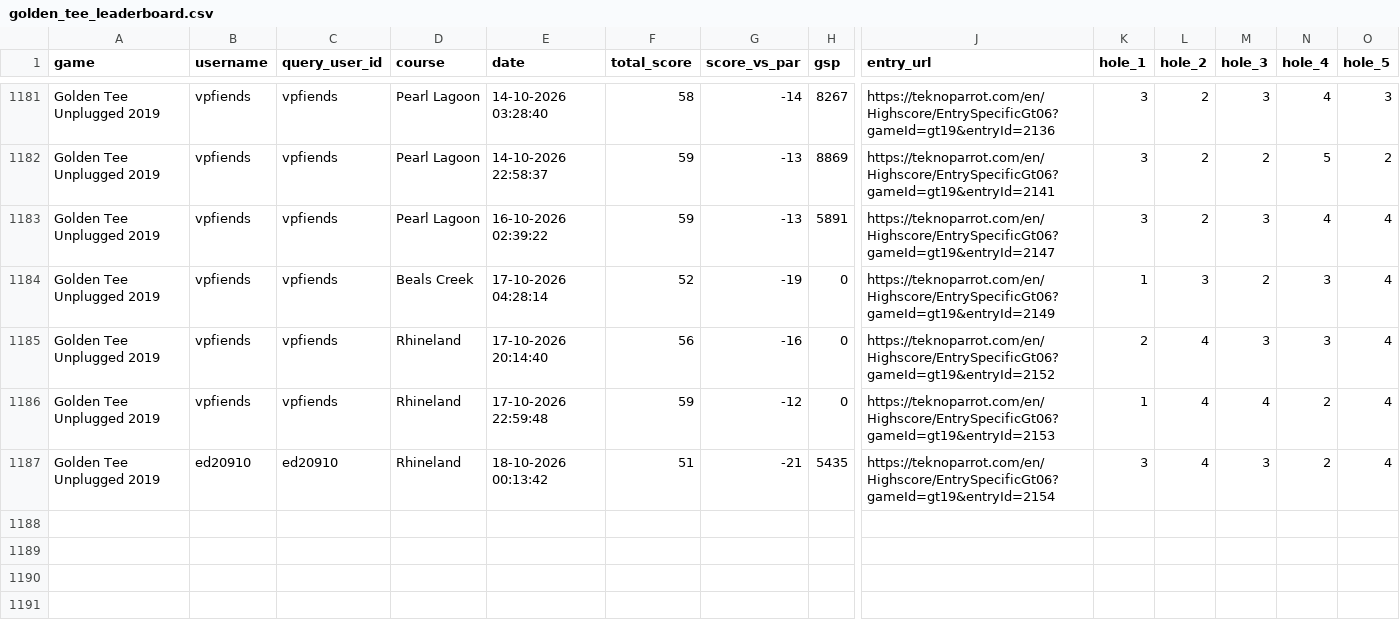
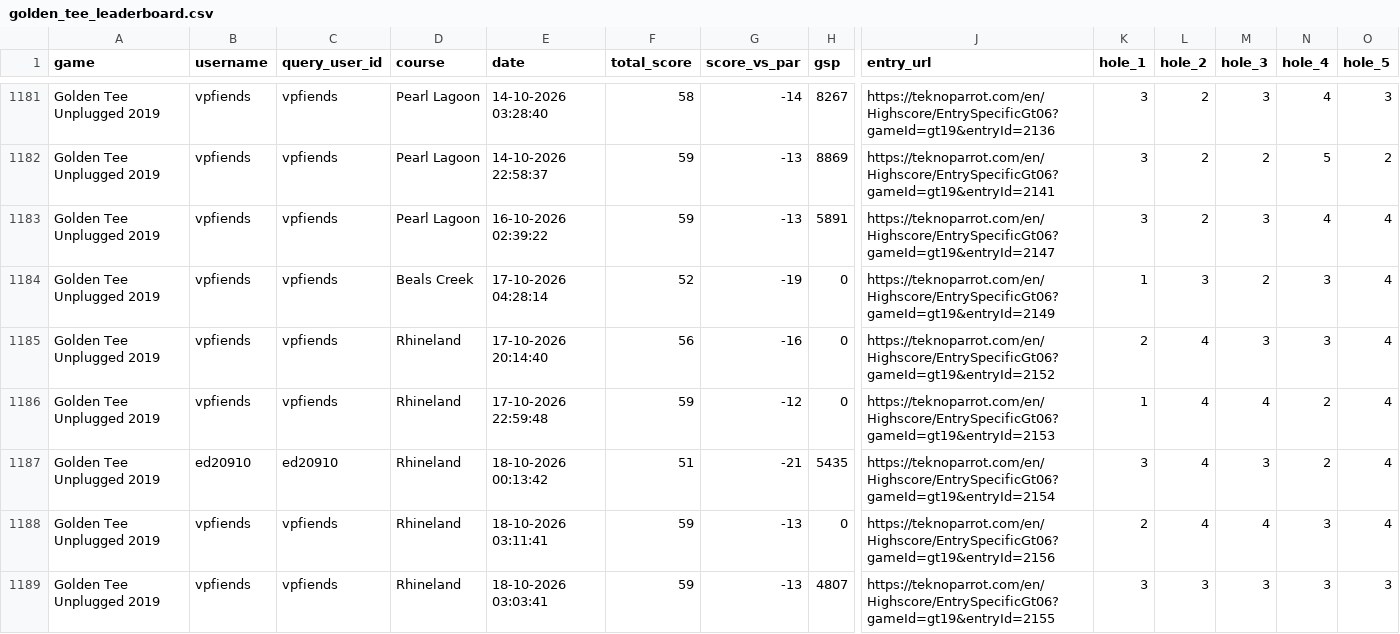
Before and after one commit to vpinhub/gt, a CSV file: golden_tee_leaderboard.csv, drawn as a sheet; only a part is shown, gaps mark what is left out; rows hold the shown columns only; the diff names each change by its address in the sheet, - before the commit and + after, or states it on an @@ line.

```diff
--- a/golden_tee_leaderboard.csv
+++ b/golden_tee_leaderboard.csv
+row 1188: Golden Tee Unplugged 2019 | vpfiends | vpfiends | Rhineland | 18-10-2026 03:11:41 | 59 | -13 | 0 | https://teknoparrot.com/en/Highscore/EntrySpecificGt06?gameId=gt19&entryId=2156 | 2 | 4 | 4 | 3 | 4
+row 1189: Golden Tee Unplugged 2019 | vpfiends | vpfiends | Rhineland | 18-10-2026 03:03:41 | 59 | -13 | 4807 | https://teknoparrot.com/en/Highscore/EntrySpecificGt06?gameId=gt19&entryId=2155 | 3 | 3 | 3 | 3 | 3
```
Also changed, not shown: 3 other files.
